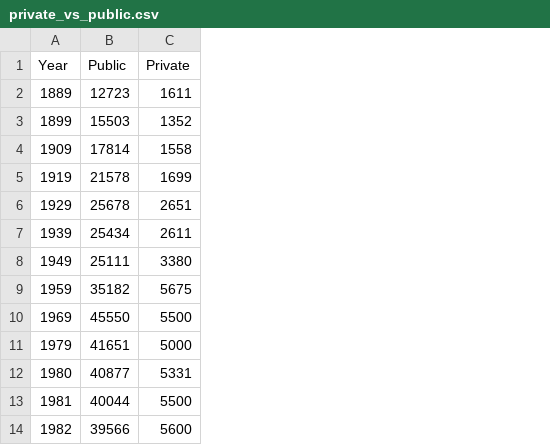
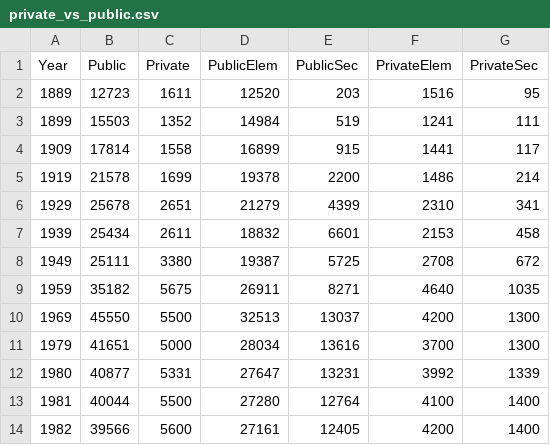
Before and after one commit to girikuncoro/3300_PA1, a CSV file: Dataset/private_vs_public.csv, drawn as a sheet; only a part is shown; the diff names each change by its address in the sheet, - before the commit and + after, or states it on an @@ line.

```diff
--- a/Dataset/private_vs_public.csv
+++ b/Dataset/private_vs_public.csv
+column D (PublicElem), rows 2-14: 12520 | 14984 | 16899 | 19378 | 21279 | 18832 | 19387 | 26911 | 32513 | 28034 | 27647 | 27280 | 27161
+column E (PublicSec), rows 2-14: 203 | 519 | 915 | 2200 | 4399 | 6601 | 5725 | 8271 | 13037 | 13616 | 13231 | 12764 | 12405
+column F (PrivateElem), rows 2-14: 1516 | 1241 | 1441 | 1486 | 2310 | 2153 | 2708 | 4640 | 4200 | 3700 | 3992 | 4100 | 4200
+column G (PrivateSec), rows 2-14: 95 | 111 | 117 | 214 | 341 | 458 | 672 | 1035 | 1300 | 1300 | 1339 | 1400 | 1400
```
Also changed, not shown: 2 other files.
